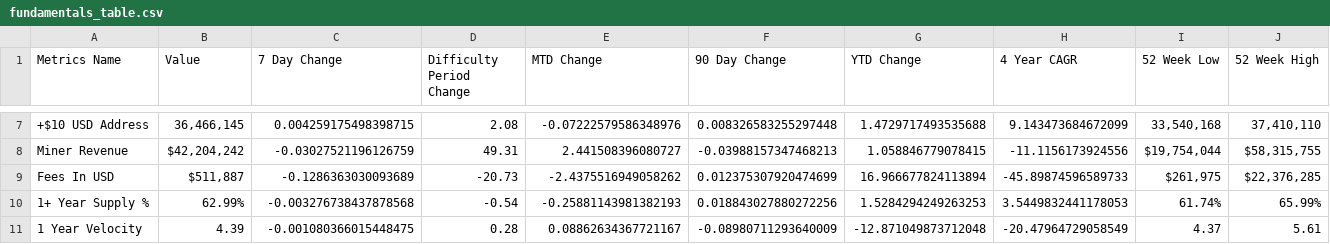
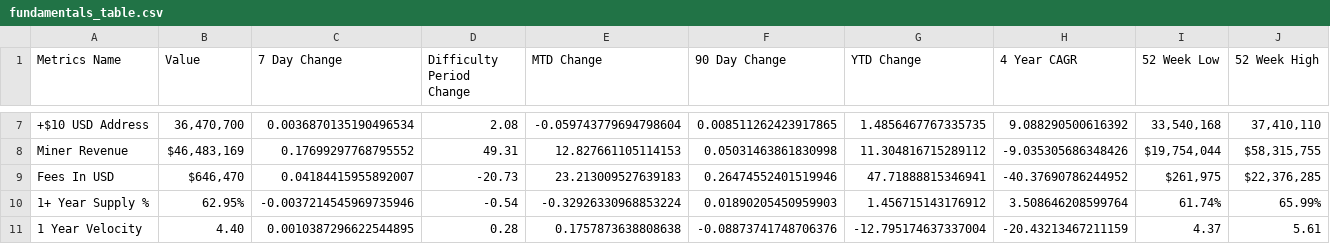
Before and after one commit to SecretSatoshis/Bitcoin-Report-Library, a CSV file: csv/fundamentals_table.csv, drawn as a sheet; only a part is shown, gaps mark what is left out; the diff covers the shown part only; the diff names each change by its address in the sheet, - before the commit and + after, or states it on an @@ line.

```diff
--- a/csv/fundamentals_table.csv
+++ b/csv/fundamentals_table.csv
-B7 (Value): 36,466,145
+B7 (Value): 36,470,700
-C7 (7 Day Change): 0.004259175498398715
+C7 (7 Day Change): 0.0036870135190496534
-E7 (MTD Change): -0.07222579586348976
+E7 (MTD Change): -0.059743779694798604
-F7 (90 Day Change): 0.008326583255297448
+F7 (90 Day Change): 0.008511262423917865
-G7 (YTD Change): 1.4729717493535688
+G7 (YTD Change): 1.4856467767335735
-H7 (4 Year CAGR): 9.143473684672099
+H7 (4 Year CAGR): 9.088290500616392
-B8 (Value): $42,204,242
+B8 (Value): $46,483,169
-C8 (7 Day Change): -0.03027521196126759
+C8 (7 Day Change): 0.17699297768795552
-E8 (MTD Change): 2.441508396080727
+E8 (MTD Change): 12.827661105114153
-F8 (90 Day Change): -0.03988157347468213
+F8 (90 Day Change): 0.05031463861830998
-G8 (YTD Change): 1.058846779078415
+G8 (YTD Change): 11.304816715289112
-H8 (4 Year CAGR): -11.1156173924556
+H8 (4 Year CAGR): -9.035305686348426
-B9 (Value): $511,887
+B9 (Value): $646,470
-C9 (7 Day Change): -0.1286363030093689
+C9 (7 Day Change): 0.04184415955892007
-E9 (MTD Change): -2.4375516949058262
+E9 (MTD Change): 23.213009527639183
-F9 (90 Day Change): 0.012375307920474699
+F9 (90 Day Change): 0.26474552401519946
-G9 (YTD Change): 16.966677824113894
+G9 (YTD Change): 47.71888815346941
-H9 (4 Year CAGR): -45.89874596589733
+H9 (4 Year CAGR): -40.37690786244952
-B10 (Value): 62.99%
+B10 (Value): 62.95%
-C10 (7 Day Change): -0.003276738437878568
+C10 (7 Day Change): -0.0037214545969735946
-E10 (MTD Change): -0.25881143981382193
+E10 (MTD Change): -0.32926330968853224
-F10 (90 Day Change): 0.018843027880272256
+F10 (90 Day Change): 0.01890205450959903
-G10 (YTD Change): 1.5284294249263253
+G10 (YTD Change): 1.456715143176912
-H10 (4 Year CAGR): 3.5449832441178053
+H10 (4 Year CAGR): 3.508646208599764
-B11 (Value): 4.39
+B11 (Value): 4.40
-C11 (7 Day Change): -0.001080366015448475
+C11 (7 Day Change): 0.0010387296622544895
-E11 (MTD Change): 0.08862634367721167
+E11 (MTD Change): 0.1757873638808638
-F11 (90 Day Change): -0.08980711293640009
+F11 (90 Day Change): -0.08873741748706376
-G11 (YTD Change): -12.871049873712048
+G11 (YTD Change): -12.795174637337004
-H11 (4 Year CAGR): -20.47964729058549
+H11 (4 Year CAGR): -20.43213467211159
```
Also changed, not shown: 30 edited cells elsewhere in this file, csv/crypto_performance_table.csv, csv/equities_performance_table.csv, 25 other files.
